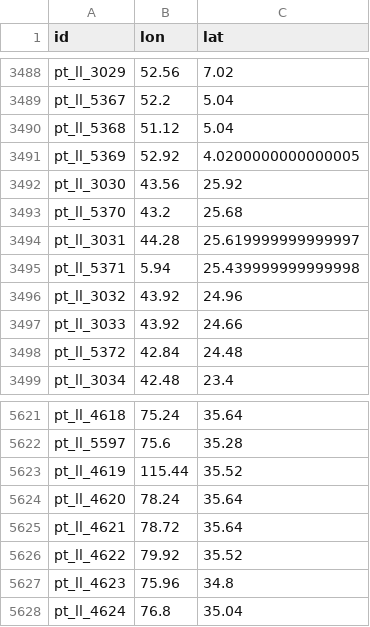
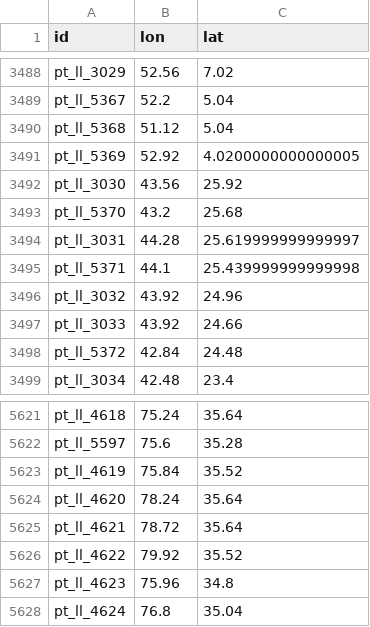
Before and after one commit to neelsmith/ptolemy, a CSV file: data/geography-min-scaled-latshifted.csv, drawn as a sheet; only a part is shown, gaps mark what is left out.

```diff
--- a/data/geography-min-scaled-latshifted.csv
+++ b/data/geography-min-scaled-latshifted.csv
@@ -3494,3 +3494,3 @@ pt_ll_5370,43.2,25.68
 pt_ll_3031,44.28,25.619999999999997
-pt_ll_5371,5.94,25.439999999999998
+pt_ll_5371,44.1,25.439999999999998
 pt_ll_3032,43.92,24.96
@@ -5622,3 +5622,3 @@ pt_ll_4618,75.24,35.64
 pt_ll_5597,75.6,35.28
-pt_ll_4619,115.44,35.52
+pt_ll_4619,75.84,35.52
 pt_ll_4620,78.24,35.64
```
Also changed, not shown: data/geography-min-adjusted.csv, data/geography-min-raw.csv, 4 other files.
